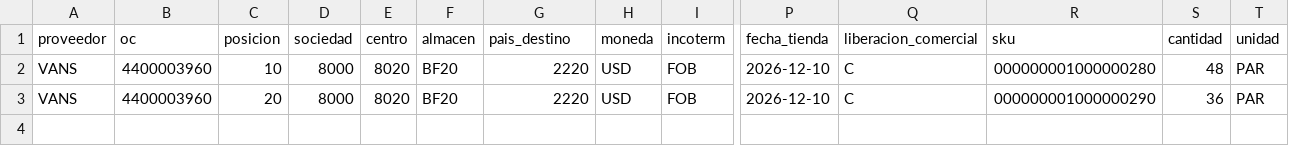
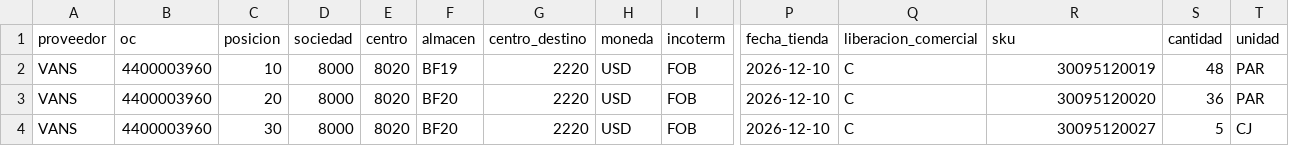
Before and after one commit to egcponcho/facturacion, a CSV file: frontend/public/plantilla_oc.csv, drawn as a sheet; only a part is shown, gaps mark what is left out; rows hold the shown columns only; the diff names each change by its address in the sheet, - before the commit and + after, or states it on an @@ line.

```diff
--- a/frontend/public/plantilla_oc.csv
+++ b/frontend/public/plantilla_oc.csv
-G1: pais_destino
+G1: centro_destino
-F2 (almacen): BF20
+F2 (almacen): BF19
-R2 (sku): 000000001000000280
+R2 (sku): 30095120019
-R3 (sku): 000000001000000290
+R3 (sku): 30095120020
+row 4: VANS | 4400003960 | 30 | 8000 | 8020 | BF20 | 2220 | USD | FOB | 2026-12-10 | C | 30095120027 | 5 | CJ
```
Also changed, not shown: frontend/public/plantilla_articulos.csv, 21 other files.
